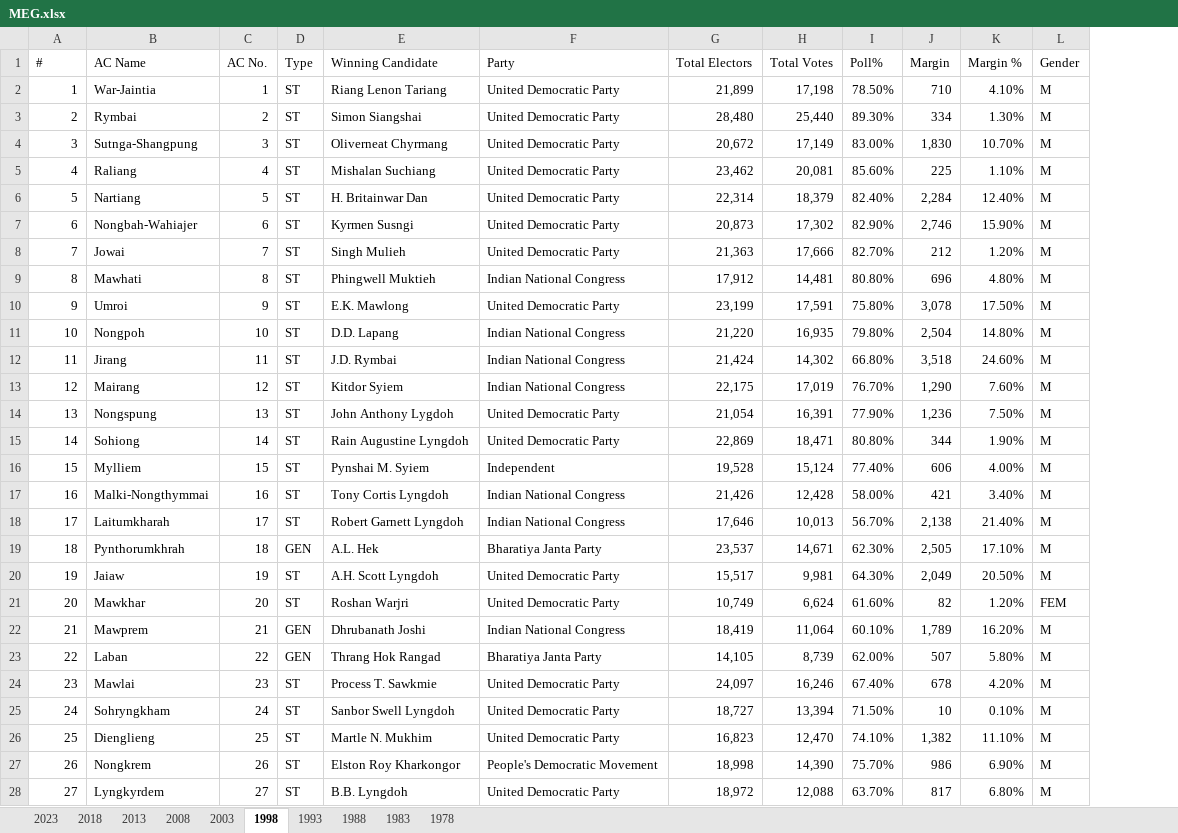
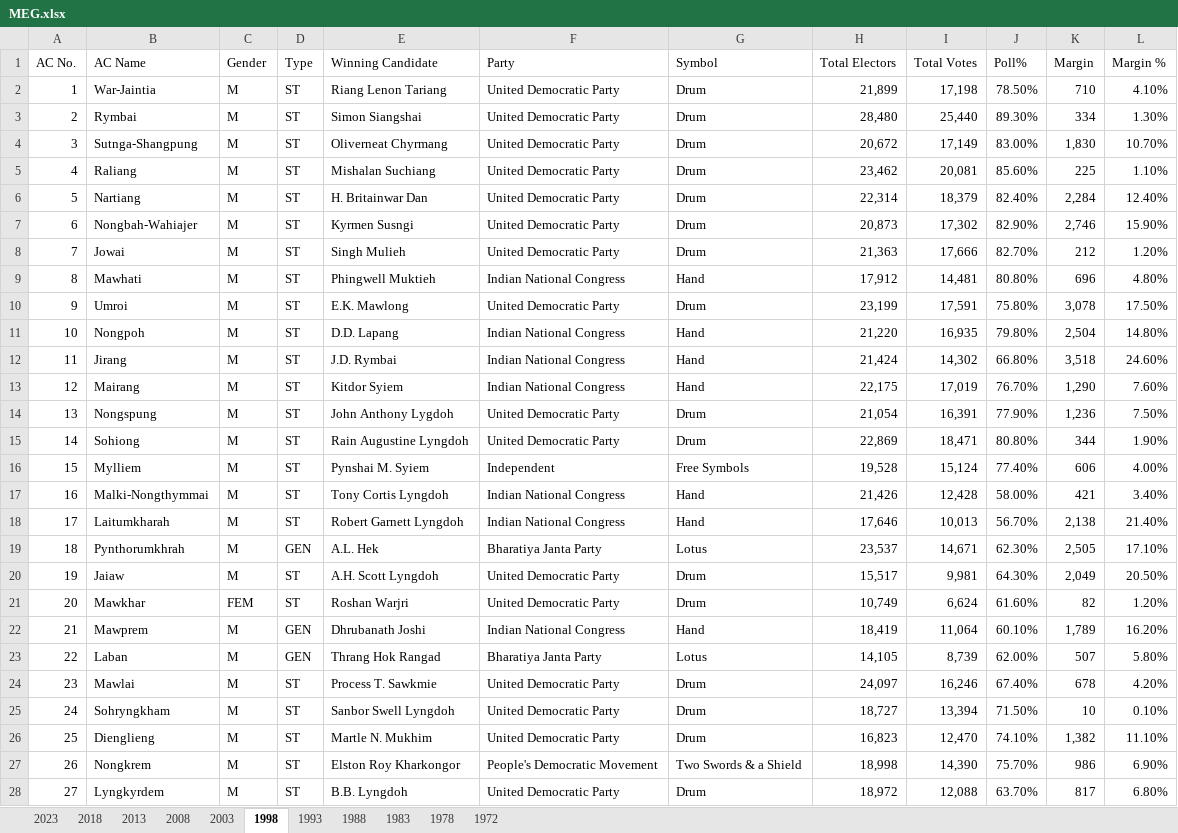
Before and after one commit to VICKYVX13/AR_MEG_dataset, an Excel workbook: MEG.xlsx, sheet 1998, drawn as a sheet; only a part is shown; values as stored, in another font and other column widths than the file's, no cell formats; removed rows and columns are numbered as before the commit, all else as after; the diff covers the shown part only; the diff names each change by its address in the sheet, - before the commit and + after, or states it on an @@ line.

```diff
--- a/MEG.xlsx (sheet 1998)
+++ b/MEG.xlsx (sheet 1998)
+sheet tab: 1972
+column G (Symbol), rows 2-28: Drum | Drum | Drum | Drum | Drum | Drum | Drum | Hand | Drum | Hand | Hand | Hand | Drum | Drum | Free Symbols | Hand | Hand | Lotus | Drum | Drum | Hand | Lotus | Drum | Drum | Drum | Two Swords & a Shield | Drum
-column L (Gender), rows 2-28: M | M | M | M | M | M | M | M | M | M | M | M | M | M | M | M | M | M | M | FEM | M | M | M | M | M | M | M
-A1: #
+A1: AC No.
-C1: AC No.
+C1: Gender
-C2 (Gender): 1
+C2 (Gender): M
-C3 (Gender): 2
+C3 (Gender): M
-C4 (Gender): 3
+C4 (Gender): M
-C5 (Gender): 4
+C5 (Gender): M
-C6 (Gender): 5
+C6 (Gender): M
-C7 (Gender): 6
+C7 (Gender): M
-C8 (Gender): 7
+C8 (Gender): M
-C9 (Gender): 8
+C9 (Gender): M
-C10 (Gender): 9
+C10 (Gender): M
-C11 (Gender): 10
+C11 (Gender): M
-C12 (Gender): 11
+C12 (Gender): M
-C13 (Gender): 12
+C13 (Gender): M
-C14 (Gender): 13
+C14 (Gender): M
-C15 (Gender): 14
+C15 (Gender): M
-C16 (Gender): 15
+C16 (Gender): M
-C17 (Gender): 16
+C17 (Gender): M
-C18 (Gender): 17
+C18 (Gender): M
-C19 (Gender): 18
+C19 (Gender): M
-C20 (Gender): 19
+C20 (Gender): M
-C21 (Gender): 20
+C21 (Gender): FEM
-C22 (Gender): 21
+C22 (Gender): M
-C23 (Gender): 22
+C23 (Gender): M
-C24 (Gender): 23
+C24 (Gender): M
-C25 (Gender): 24
+C25 (Gender): M
-C26 (Gender): 25
+C26 (Gender): M
-C27 (Gender): 26
+C27 (Gender): M
-C28 (Gender): 27
+C28 (Gender): M
```
Also changed, not shown: 33 edited cells elsewhere in this sheet, sheet 2023, sheet 1993, sheet 1978, sheet 2003, sheet 2013, sheet 2018, 3 more sheets, cell formats.
